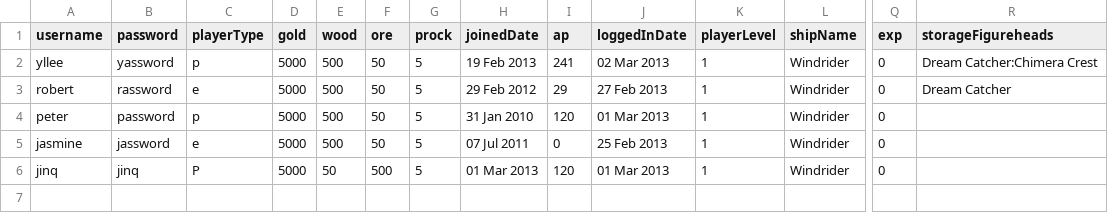
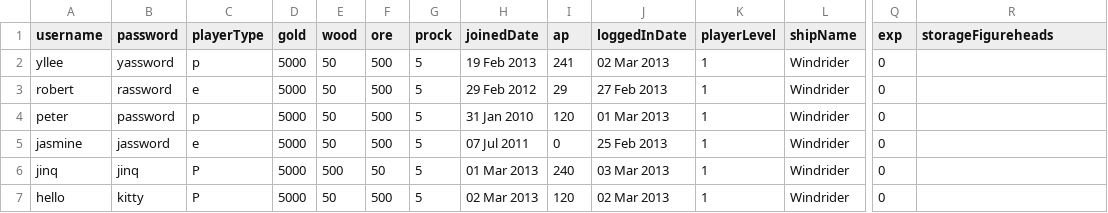
Before and after one commit to whalelee/battlestations-in-java, a CSV file: data/oridata/players.csv, drawn as a sheet; only a part is shown, gaps mark what is left out; rows hold the shown columns only; the diff names each change by its address in the sheet, - before the commit and + after, or states it on an @@ line.

Commit message:
I can BUY WEAPON & save in csv

```diff
--- a/data/oridata/players.csv
+++ b/data/oridata/players.csv
-E2:E5 (wood): 500
+E2:E5 (wood): 50
-F2:F5 (ore): 50
+F2:F5 (ore): 500
-R2 (storageFigureheads): Dream Catcher:Chimera Crest
+R2 (storageFigureheads): (empty)
-R3 (storageFigureheads): Dream Catcher
+R3 (storageFigureheads): (empty)
-E6 (wood): 50
+E6 (wood): 500
-F6 (ore): 500
+F6 (ore): 50
-I6 (ap): 120
+I6 (ap): 240
-J6 (loggedInDate): 01 Mar 2013
+J6 (loggedInDate): 03 Mar 2013
+row 7: hello | kitty | P | 5000 | 50 | 500 | 5 | 02 Mar 2013 | 120 | 02 Mar 2013 | 1 | Windrider | 0
```
Also changed, not shown: data/oridata/ships.csv, data/players.csv, 3 other files.
